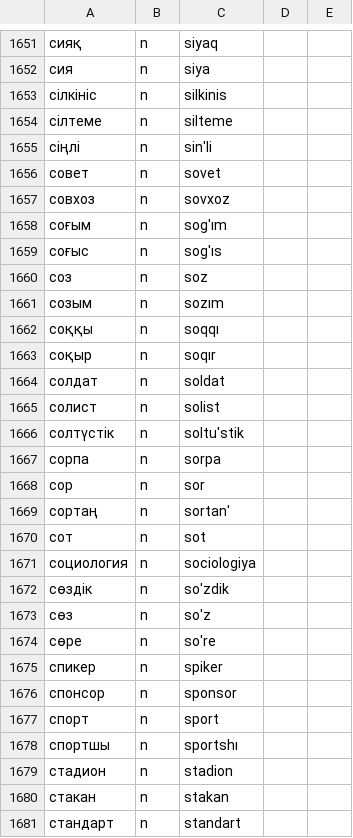
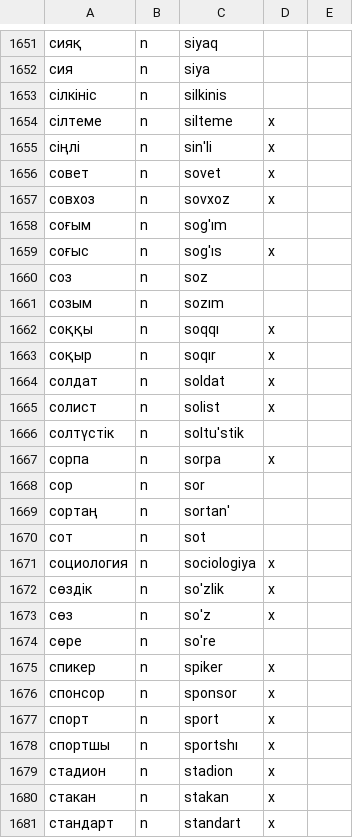
Before and after one commit to apertium/apertium-kaz-kaa, a TSV file: dev/bidix.tsv, drawn as a sheet; only a part is shown, gaps mark what is left out; the diff covers the shown part only; the diff names each change by its address in the sheet, - before the commit and + after, or states it on an @@ line.

```diff
--- a/dev/bidix.tsv
+++ b/dev/bidix.tsv
-D1654:D1657: (empty)
+D1654:D1657: x
-D1659: (empty)
+D1659: x
-D1662:D1665: (empty)
+D1662:D1665: x
-D1667: (empty)
+D1667: x
-D1671:D1673: (empty)
+D1671:D1673: x
-C1672: so'zdik
+C1672: so'zlik
-D1675:D1681: (empty)
+D1675:D1681: x
```
Also changed, not shown: 169 edited cells elsewhere in this file, 1 other file.
